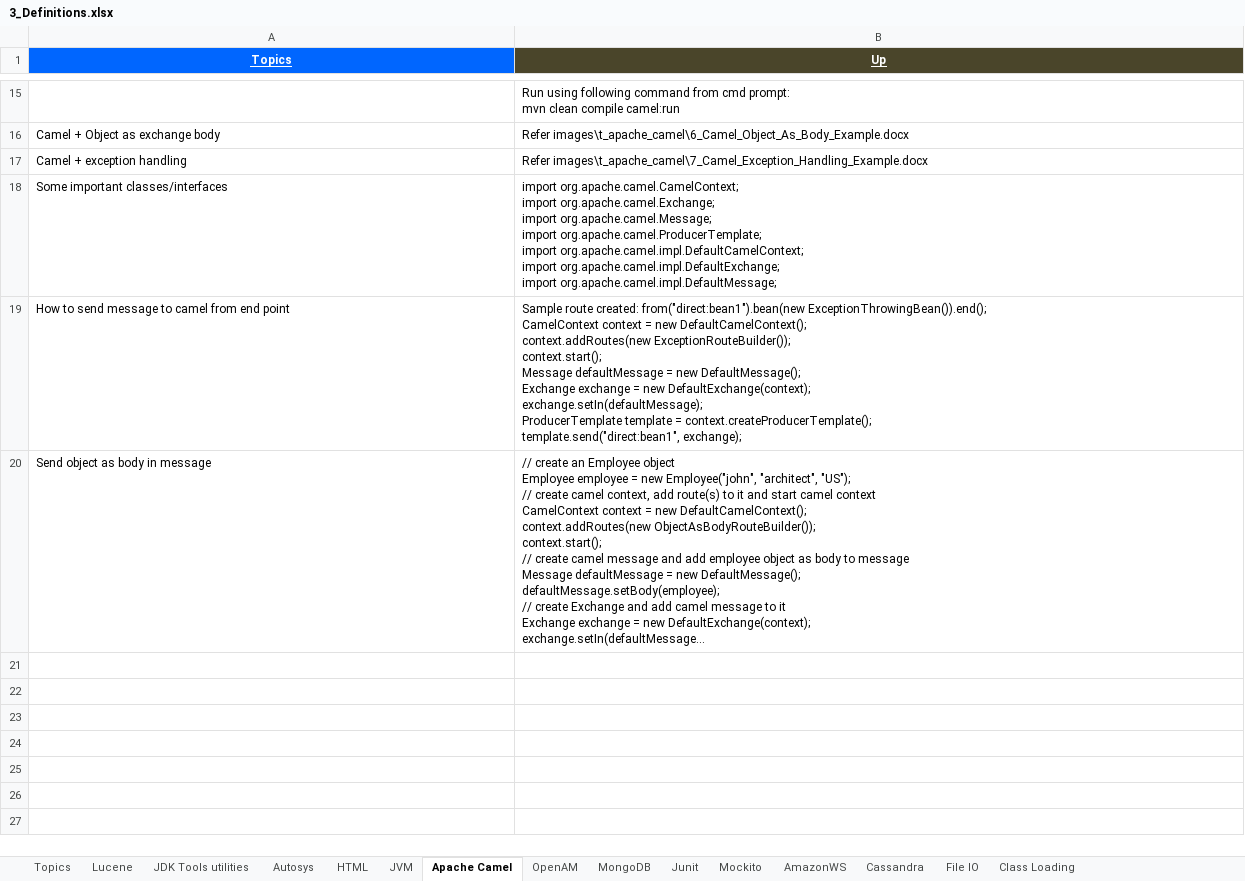
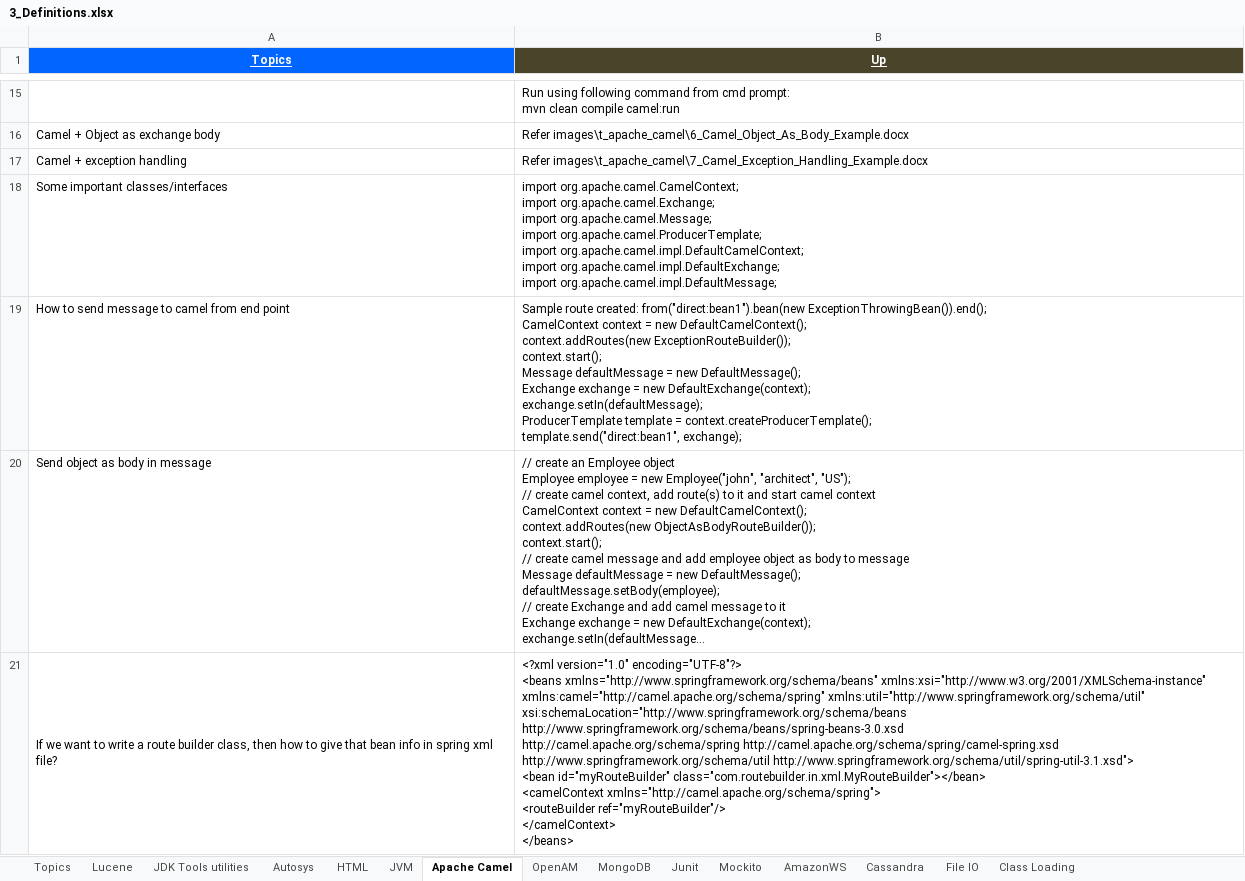
Before and after one commit to GDivya111/images, an Excel workbook: Definitions/3_Definitions.xlsx, sheet Apache Camel, drawn as a sheet; only a part is shown, gaps mark what is left out; long unchanged cells end in …; values as stored, in another font and other column widths than the file's, no borders; ↵ is a line break in a cell; the diff covers the shown part only; the diff names each change by its address in the sheet, - before the commit and + after, or states it on an @@ line.

```diff
--- a/Definitions/3_Definitions.xlsx (sheet Apache Camel)
+++ b/Definitions/3_Definitions.xlsx (sheet Apache Camel)
+row 21: If we want to write a route builder class, then how to give that bean info in spring xml file? | <?xml version="1.0" encoding="UTF-8"?> ↵ <beans xmlns="http://www.springframework.org/schema/beans" xmlns:xsi="http://www.w3.org/2001/XMLSchema-instance" xmlns:camel="http://camel.apache.org/schema/spring" xmlns:util="http://www.springframework.org/schema/util" ↵ xsi:schemaLocation="http://www.springframework.org/schema/beans http://www.springframework.org/schema/beans/spring-beans-3.0.xsd ↵ http://camel.apache.org/schema/spring http://camel.apache.org/schema/spring/camel-spring.xsd http://www.springframework.org/schema/util http://www.springframework.org/schema/util/spring-util-3.1.xsd"> ↵ <bean id="myRouteBuilder" class="com.routebuilder.in.xml.MyRouteBuilder"></bean> ↵ <camelContext xmlns="http://camel.apache.org/schema/spring"> ↵ <routeBuilder ref="myRouteBuilder"/> ↵ </camelContext> ↵ </beans>
```
Also changed, not shown: 1 added row elsewhere in this sheet, Definitions/6_Definitions_Spring.xlsx, 1 other file.
